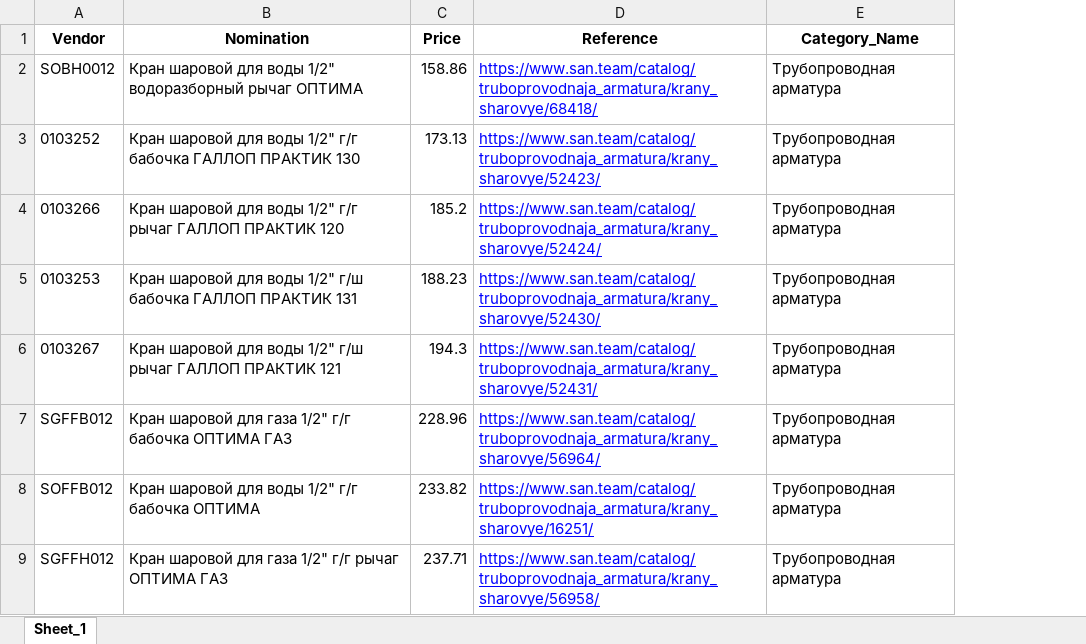
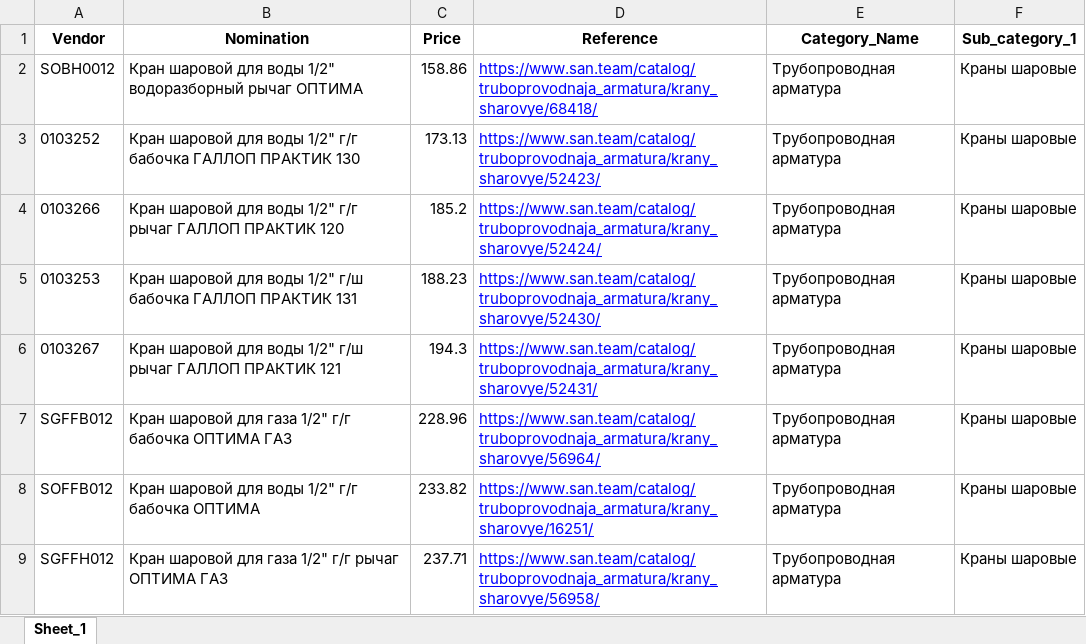
Before and after one commit to fraktal581/Parser-Python-BS4, an Excel workbook: Data/Output/Сантим_2024-01-10.xlsx, sheet Sheet_1, drawn as a sheet; only a part is shown; values as stored, in another font and other column widths than the file's, no borders; the diff names each change by its address in the sheet, - before the commit and + after, or states it on an @@ line.

```diff
--- a/Data/Output/Сантим_2024-01-10.xlsx (sheet Sheet_1)
+++ b/Data/Output/Сантим_2024-01-10.xlsx (sheet Sheet_1)
+column F (Sub_category_1), rows 2-9: all Краны шаровые
```
Also changed, not shown: 3 other files.
